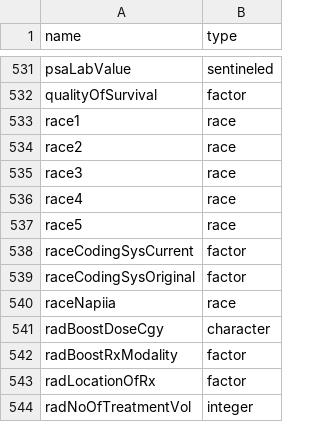
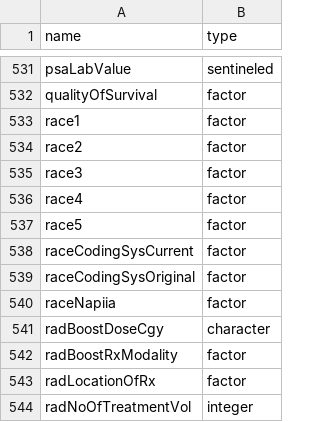
Before and after one commit to WerthPADOH/naaccr, a CSV file: data-raw/item_interpreting_info.csv, drawn as a sheet; only a part is shown, gaps mark what is left out.

Commit message:
Fixed race-coded fields not being converted to factors

```diff
--- a/data-raw/item_interpreting_info.csv
+++ b/data-raw/item_interpreting_info.csv
@@ -532,10 +532,10 @@ psaLabValue,sentineled
 qualityOfSurvival,factor
-race1,race
-race2,race
-race3,race
-race4,race
-race5,race
+race1,factor
+race2,factor
+race3,factor
+race4,factor
+race5,factor
 raceCodingSysCurrent,factor
 raceCodingSysOriginal,factor
-raceNapiia,race
+raceNapiia,factor
 radBoostDoseCgy,character
```
